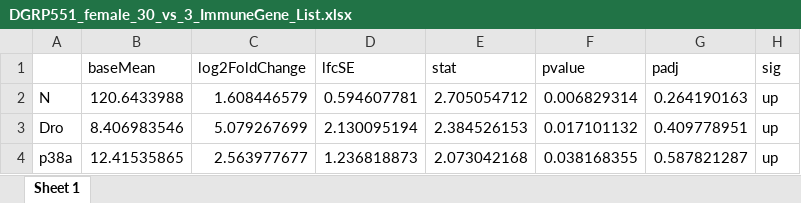
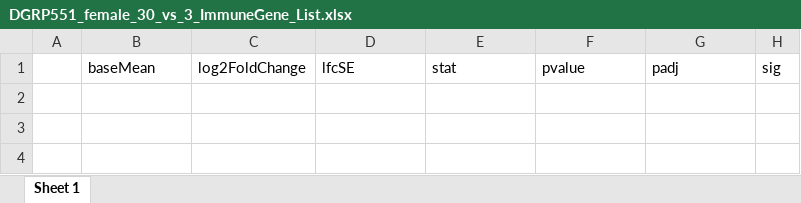
Before and after one commit to zhoulab/ScRNA_Seq, an Excel workbook: GSE107451/processed_data/ranked_ImmuneGene_List/DGRP551_female_30_vs_3_ImmuneGene_List.xlsx, sheet Sheet 1, drawn as a sheet; values as stored, in another font and other column widths than the file's, no borders; the diff names each change by its address in the sheet, - before the commit and + after, or states it on an @@ line.

```diff
--- a/GSE107451/processed_data/ranked_ImmuneGene_List/DGRP551_female_30_vs_3_ImmuneGene_List.xlsx (sheet Sheet 1)
+++ b/GSE107451/processed_data/ranked_ImmuneGene_List/DGRP551_female_30_vs_3_ImmuneGene_List.xlsx (sheet Sheet 1)
-row 2: N | 120.6433988 | 1.608446579 | 0.594607781 | 2.705054712 | 0.006829314 | 0.264190163 | up
-row 3: Dro | 8.406983546 | 5.079267699 | 2.130095194 | 2.384526153 | 0.017101132 | 0.409778951 | up
-row 4: p38a | 12.41535865 | 2.563977677 | 1.236818873 | 2.073042168 | 0.038168355 | 0.587821287 | up
```
Also changed, not shown: GSE107451/processed_data/DESeq_result/DESeq_DGRP-551_female_50_vs_3.xlsx, GSE107451/processed_data/DESeq_result/DESeq_DGRP-551_male_30_vs_3.xlsx, 43 other files.
